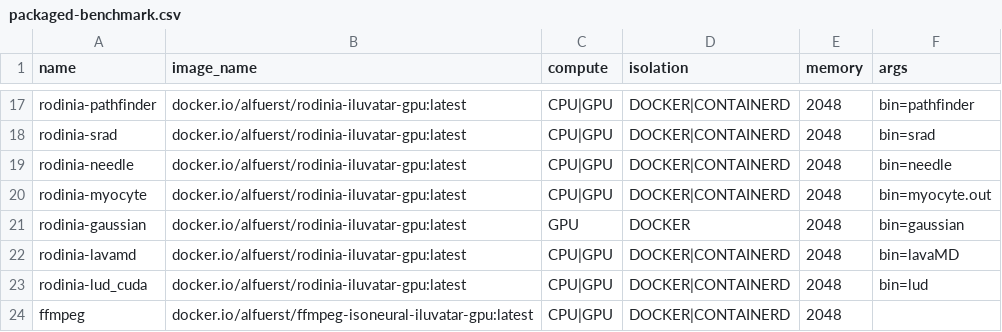
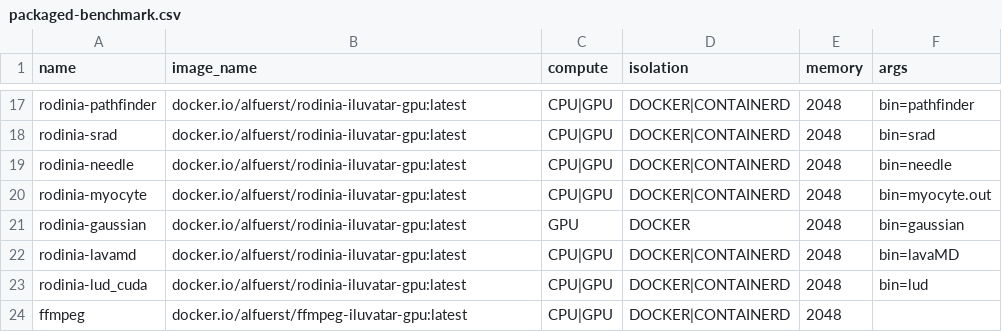
Before and after one commit to COS-IN/iluvatar-faas, a CSV file: src/Ilúvatar/ilúvatar_load_gen/src/resources/packaged-benchmark.csv, drawn as a sheet; only a part is shown, gaps mark what is left out.

Commit message:
scattered changes
working towards better and centralized resource management

```diff
--- a/src/Ilúvatar/ilúvatar_load_gen/src/resources/packaged-benchmark.csv
+++ b/src/Ilúvatar/ilúvatar_load_gen/src/resources/packaged-benchmark.csv
@@ -23,2 +23,2 @@ rodinia-lavamd,docker.io/alfuerst/rodinia-iluvatar-gpu:latest,CPU|GPU,DOCKER|CON
 rodinia-lud_cuda,docker.io/alfuerst/rodinia-iluvatar-gpu:latest,CPU|GPU,DOCKER|CONTAINERD,2048,bin=lud
-ffmpeg,docker.io/alfuerst/ffmpeg-isoneural-iluvatar-gpu:latest,CPU|GPU,DOCKER|CONTAINERD,2048,
+ffmpeg,docker.io/alfuerst/ffmpeg-iluvatar-gpu:latest,CPU|GPU,DOCKER|CONTAINERD,2048,
```
Also changed, not shown: 9 other files.
